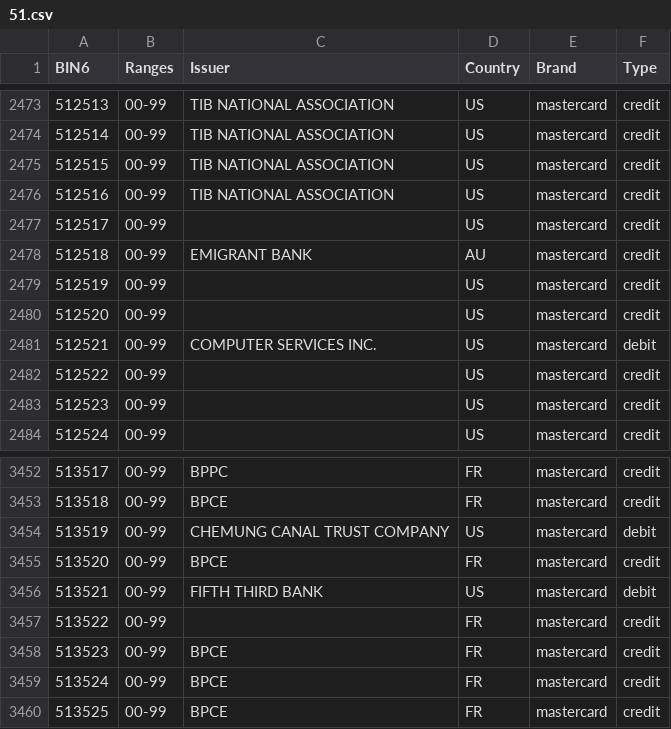
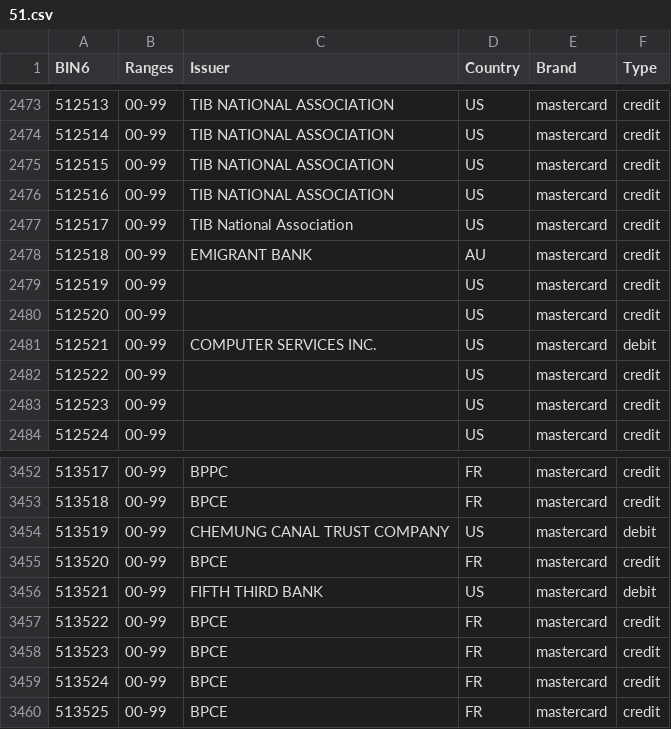
Before and after one commit to Wayproyect/openbiin, a CSV file: functions/data/51.csv, drawn as a sheet; only a part is shown, gaps mark what is left out.

```diff
--- a/functions/data/51.csv
+++ b/functions/data/51.csv
@@ -2476,3 +2476,3 @@ BIN6,Ranges,Issuer,Country,Brand,Type
 512516,00-99,TIB NATIONAL ASSOCIATION,US,mastercard,credit
-512517,00-99,,US,mastercard,credit
+512517,00-99,TIB National Association,US,mastercard,credit
 512518,00-99,EMIGRANT BANK,AU,mastercard,credit
@@ -3456,3 +3456,3 @@ BIN6,Ranges,Issuer,Country,Brand,Type
 513521,00-99,FIFTH THIRD BANK,US,mastercard,debit
-513522,00-99,,FR,mastercard,credit
+513522,00-99,BPCE,FR,mastercard,credit
 513523,00-99,BPCE,FR,mastercard,credit
```
